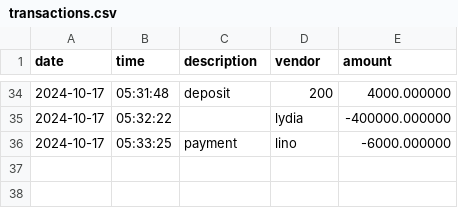
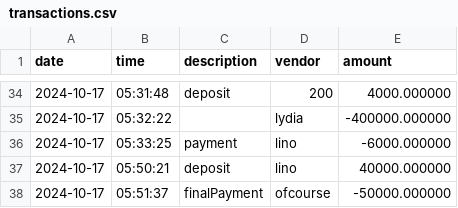
Before and after one commit to linotmike/CapstoneOne_AccountingLedger, a CSV file: transactions.csv, drawn as a sheet; only a part is shown, gaps mark what is left out; the diff names each change by its address in the sheet, - before the commit and + after, or states it on an @@ line.

```diff
--- a/transactions.csv
+++ b/transactions.csv
+row 37: 2024-10-17 | 05:50:21 | deposit | lino | 40000.000000
+row 38: 2024-10-17 | 05:51:37 | finalPayment | ofcourse | -50000.000000
```
Also changed, not shown: 4 other files.
